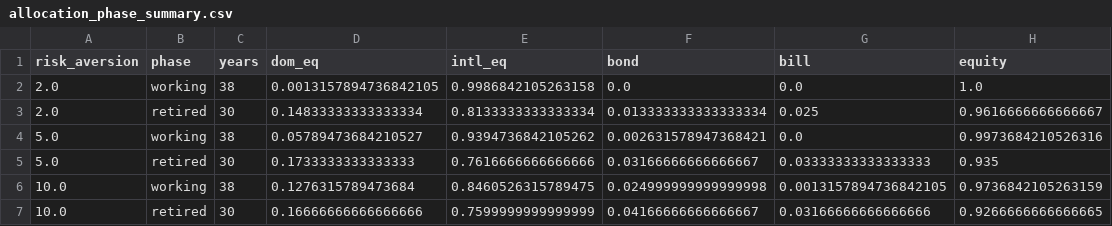
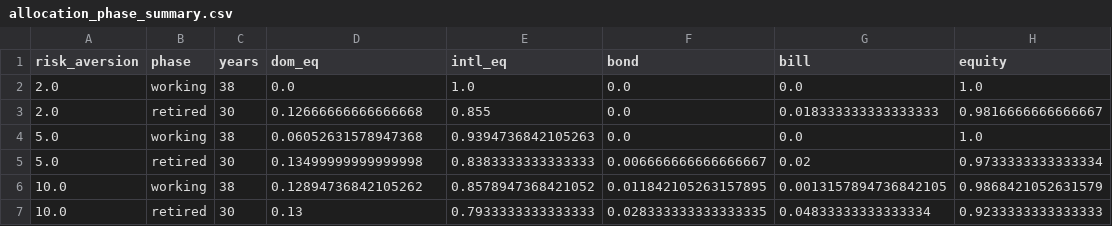
Before and after one commit to KayneJohnston/StockChartIR, a CSV file: results/tables/allocation_phase_summary.csv, drawn as a sheet.

```diff
--- a/results/tables/allocation_phase_summary.csv
+++ b/results/tables/allocation_phase_summary.csv
@@ -1,7 +1,7 @@
 risk_aversion,phase,years,dom_eq,intl_eq,bond,bill,equity
-2.0,working,38,0.0013157894736842105,0.9986842105263158,0.0,0.0,1.0
-2.0,retired,30,0.14833333333333334,0.8133333333333334,0.013333333333333334,0.025,0.9616666666666667
-5.0,working,38,0.05789473684210527,0.9394736842105262,0.002631578947368421,0.0,0.9973684210526316
-5.0,retired,30,0.1733333333333333,0.7616666666666666,0.03166666666666667,0.03333333333333333,0.935
-10.0,working,38,0.1276315789473684,0.8460526315789475,0.024999999999999998,0.0013157894736842105,0.9736842105263159
-10.0,retired,30,0.16666666666666666,0.7599999999999999,0.04166666666666667,0.03166666666666666,0.9266666666666665
+2.0,working,38,0.0,1.0,0.0,0.0,1.0
+2.0,retired,30,0.12666666666666668,0.855,0.0,0.018333333333333333,0.9816666666666667
+5.0,working,38,0.06052631578947368,0.9394736842105263,0.0,0.0,1.0
+5.0,retired,30,0.13499999999999998,0.8383333333333333,0.006666666666666667,0.02,0.9733333333333334
+10.0,working,38,0.12894736842105262,0.8578947368421052,0.011842105263157895,0.0013157894736842105,0.9868421052631579
+10.0,retired,30,0.13,0.7933333333333333,0.028333333333333335,0.04833333333333334,0.9233333333333333
```
Also changed, not shown: results/tables/allocation_comparison.csv, results/tables/allocation_convergence.csv, 28 other files.
